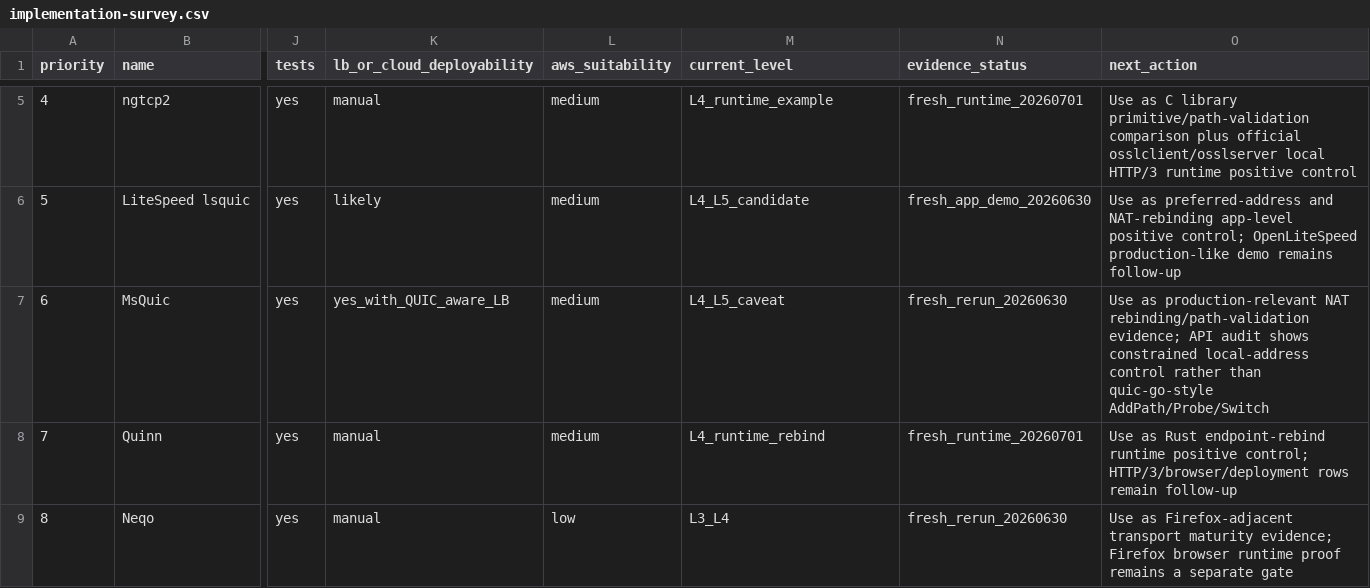
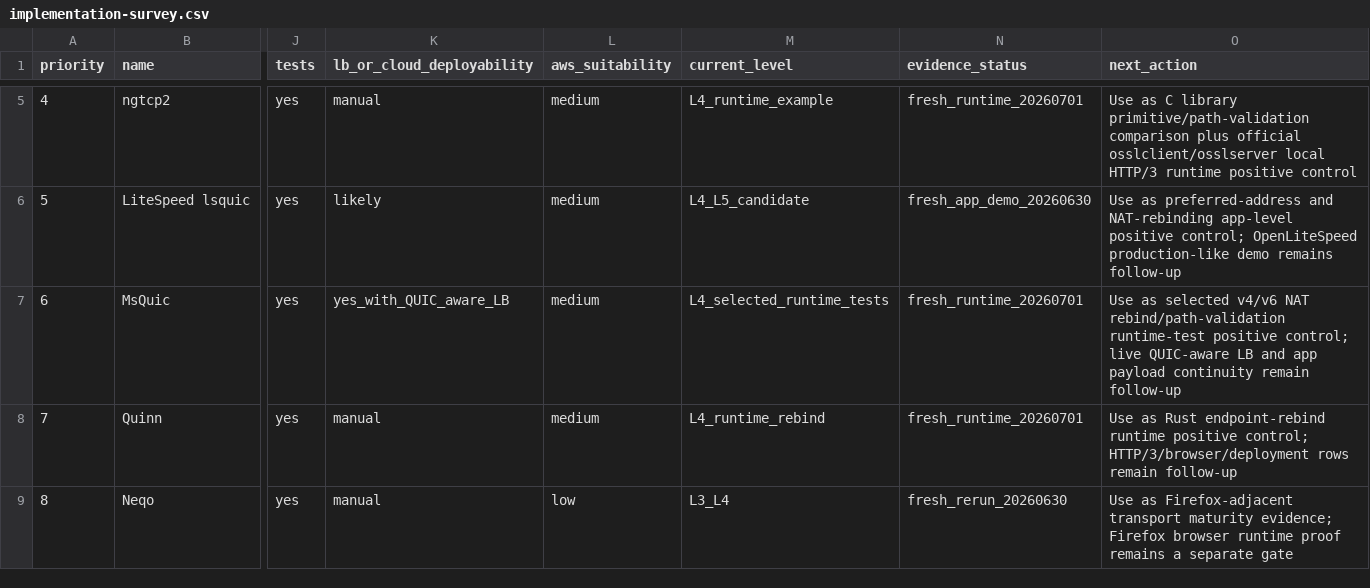
Before and after one commit to manNomi/quic-connect-migration, a CSV file: data/implementation-survey.csv, drawn as a sheet; only a part is shown, gaps mark what is left out; the diff names each change by its address in the sheet, - before the commit and + after, or states it on an @@ line.

```diff
--- a/data/implementation-survey.csv
+++ b/data/implementation-survey.csv
-M7 (current_level): L4_L5_caveat
+M7 (current_level): L4_selected_runtime_tests
-N7 (evidence_status): fresh_rerun_20260630
+N7 (evidence_status): fresh_runtime_20260701
-O7 (next_action): Use as production-relevant NAT rebinding/path-validation evidence; API audit shows constrained local-address control rather than quic-go-style AddPath/Probe/Switch
+O7 (next_action): Use as selected v4/v6 NAT rebind/path-validation runtime-test positive control; live QUIC-aware LB and app payload continuity remain follow-up
```
Also changed, not shown: data/non-quicgo-execution-depth-audit-20260701.csv, harness/manifests/experiment-matrix.csv, 35 other files.
